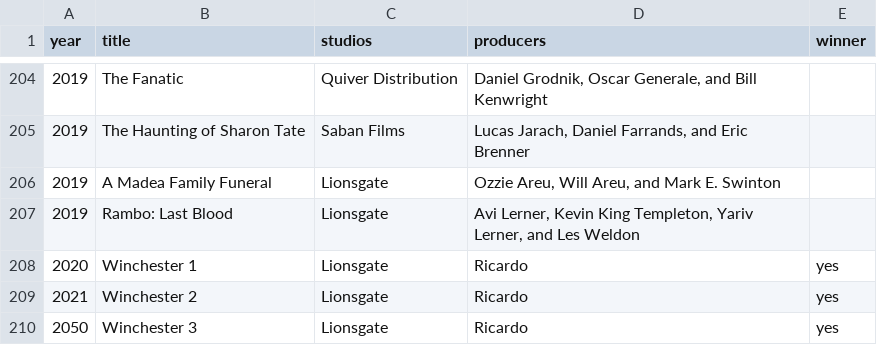
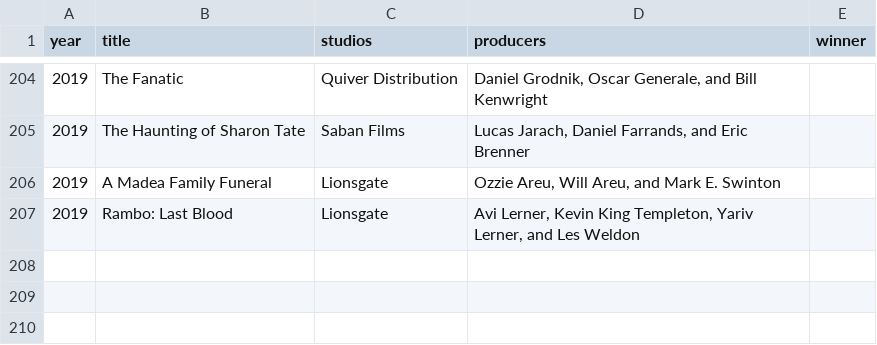
Before and after one commit to ricardohendges/sqlite-study, a CSV file: src/db/db-csv-file/Movielist.csv, drawn as a sheet; only a part is shown, gaps mark what is left out; the diff names each change by its address in the sheet, - before the commit and + after, or states it on an @@ line.

Commit message:
reset do arquivo base

```diff
--- a/src/db/db-csv-file/Movielist.csv
+++ b/src/db/db-csv-file/Movielist.csv
-row 208: 2020 | Winchester 1 | Lionsgate | Ricardo | yes
-row 209: 2021 | Winchester 2 | Lionsgate | Ricardo | yes
-row 210: 2050 | Winchester 3 | Lionsgate | Ricardo | yes
```
